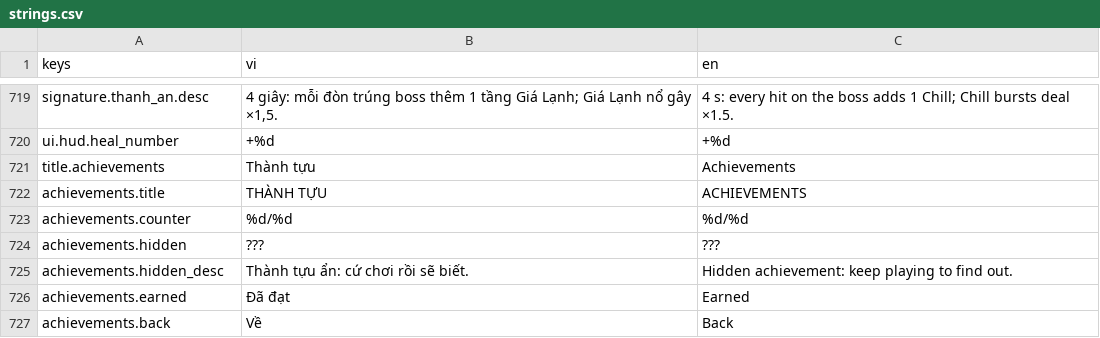
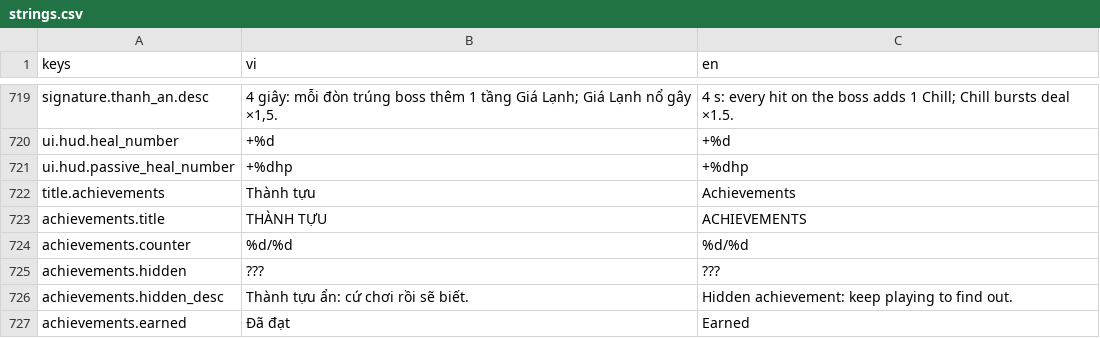
Before and after one commit to datpham02/battle-card, a CSV file: assets/i18n/strings.csv, drawn as a sheet; only a part is shown, gaps mark what is left out; the shorter side is filled out with more unchanged rows; the diff names each change by its address in the sheet, - before the commit and + after, or states it on an @@ line.

Commit message:
feat(f3): passive feedback cues — hunter_mark, second_wind scaffold, victory-cue node
Split out of the original 5b8fb5e4, which also carried multi-enemy Phase 5 work
and the Vale capture frames; those are now the two commits below this one. The F3
content here is byte-identical to what 5b8fb5e4 carried.

ORIGINAL MESSAGE FOLLOWS
---

F3 §2.1 / §2.x: give the five passives a visible signal. Design and decisions in
docs/design/character-system/F3-PASSIVE-FEEDBACK.md.

What works, measured:
- tests/unit/battle/victory_cue_test.gd FAILS=0, including the CONTROL leg: the same
  node with PROCESS_MODE_INHERIT must fail to advance under a frozen parent, and does.
  That control was red twice for real reasons before it discriminated.
- tests/unit/combat/passive_cue_test.gd FAILS=0 (36 PASS).
- tests/unit/run/character_identity_test.gd FAILS=0; tho_san's accent moves to the
  palette-legal #46D6A4, which drops the tightest pair to 0.44 against a 0.35 floor.

What does NOT work yet, stated rather than left to be discovered:
- The second_wind cue is NOT visible in game. 0 of 8 captured frames show it;
  production/qa/evidence/character-system/f3-second-wind/README.md carries the band,
  the numbers and the configuration delta. The narrowest hypothesis is that the text
  callback runs (it threw a format error from inside _draw_passive_cue_text while the
  battle was frozen, which is itself proof the ALWAYS node survives the freeze) and the
  glow callback has never drawn.
- hunter_mark still fires for enemy unit 0 only (combat_view.gd:611). That is the
  eleventh site of the same defect the ten in cut_hud_view.gd were fixed for.

CARRIES ANOTHER SESSION'S WORK, by agreement rather than by accident:
cut_hud_view.gd and floor_dynamic_layer.gd contain the multi-enemy Phase 5 per-unit
attribution fixes — the larger share of both diffs. git add takes the working-tree file,
not one session's hunks, so there was no way to commit F3 without them. Authored by the
multi-enemy session; anyone running git log on those lines should read them as Phase 5,
not as passive feedback.

Not freshly re-run: the suites above last passed before tonight's Vale sheet swap, which
touches no file in this commit.

Story: F3-PASSIVE-FEEDBACK

```diff
--- a/assets/i18n/strings.csv
+++ b/assets/i18n/strings.csv
+row 721: ui.hud.passive_heal_number | +%dhp | +%dhp
```
Also changed, not shown: 55 other files.
